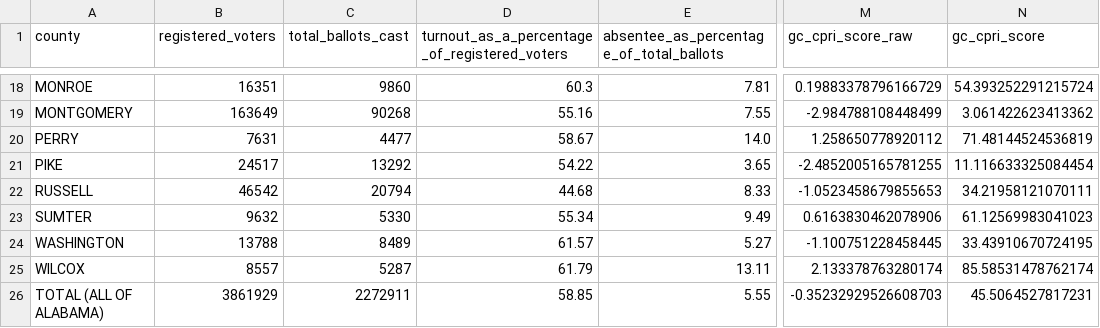
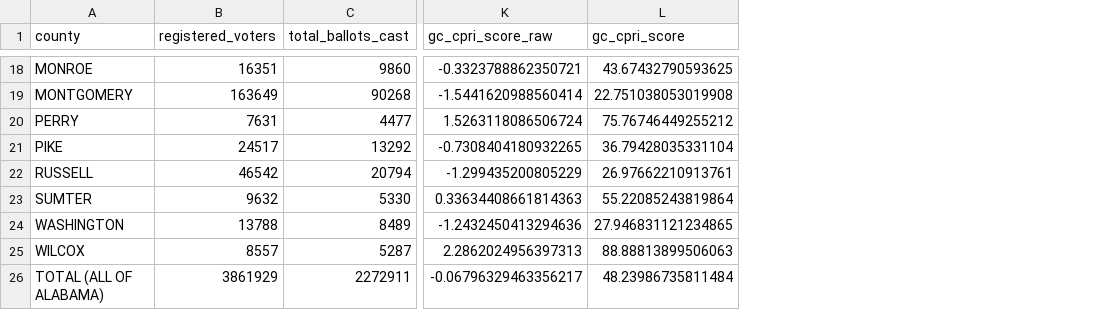
Before and after one commit to lacarabela/GC-CPRI, a CSV file: data/final/gc_cpri_scored_counties.csv, drawn as a sheet; only a part is shown, gaps mark what is left out; removed rows and columns are numbered as before the commit, all else as after; the diff covers the shown part only; the diff names each change by its address in the sheet, - before the commit and + after, or states it on an @@ line.

```diff
--- a/data/final/gc_cpri_scored_counties.csv
+++ b/data/final/gc_cpri_scored_counties.csv
-column D, row 1: turnout_as_a_percentage_of_registered_voters; rows 18-26: 60.3 | 55.16 | 58.67 | 54.22 | 44.68 | 55.34 | 61.57 | 61.79 | 58.85
-column E, row 1: absentee_as_percentage_of_total_ballots; rows 18-26: 7.81 | 7.55 | 14.0 | 3.65 | 8.33 | 9.49 | 5.27 | 13.11 | 5.55
-K18 (gc_cpri_score_raw): 0.19883378796166729
+K18 (gc_cpri_score_raw): -0.3323788862350721
-L18 (gc_cpri_score): 54.393252291215724
+L18 (gc_cpri_score): 43.67432790593625
-K19 (gc_cpri_score_raw): -2.984788108448499
+K19 (gc_cpri_score_raw): -1.5441620988560414
-L19 (gc_cpri_score): 3.061422623413362
+L19 (gc_cpri_score): 22.751038053019908
-K20 (gc_cpri_score_raw): 1.258650778920112
+K20 (gc_cpri_score_raw): 1.5263118086506724
-L20 (gc_cpri_score): 71.48144524536819
+L20 (gc_cpri_score): 75.76746449255212
-K21 (gc_cpri_score_raw): -2.4852005165781255
+K21 (gc_cpri_score_raw): -0.7308404180932265
-L21 (gc_cpri_score): 11.116633325084454
+L21 (gc_cpri_score): 36.79428035331104
-K22 (gc_cpri_score_raw): -1.0523458679855653
+K22 (gc_cpri_score_raw): -1.299435200805229
-L22 (gc_cpri_score): 34.21958121070111
+L22 (gc_cpri_score): 26.97662210913761
-K23 (gc_cpri_score_raw): 0.6163830462078906
+K23 (gc_cpri_score_raw): 0.33634408661814363
-L23 (gc_cpri_score): 61.12569983041023
+L23 (gc_cpri_score): 55.22085243819864
-K24 (gc_cpri_score_raw): -1.100751228458445
+K24 (gc_cpri_score_raw): -1.2432450413294636
-L24 (gc_cpri_score): 33.43910670724195
+L24 (gc_cpri_score): 27.946831121234865
-K25 (gc_cpri_score_raw): 2.133378763280174
+K25 (gc_cpri_score_raw): 2.2862024956397313
-L25 (gc_cpri_score): 85.58531478762174
+L25 (gc_cpri_score): 88.88813899506063
-K26 (gc_cpri_score_raw): -0.35232929526608703
+K26 (gc_cpri_score_raw): -0.06796329463356217
-L26 (gc_cpri_score): 45.5064527817231
+L26 (gc_cpri_score): 48.23986735811484
```
Also changed, not shown: 30 edited cells elsewhere in this file, data/final/gc_cpri_pca_loadings.csv, 1 other file.
